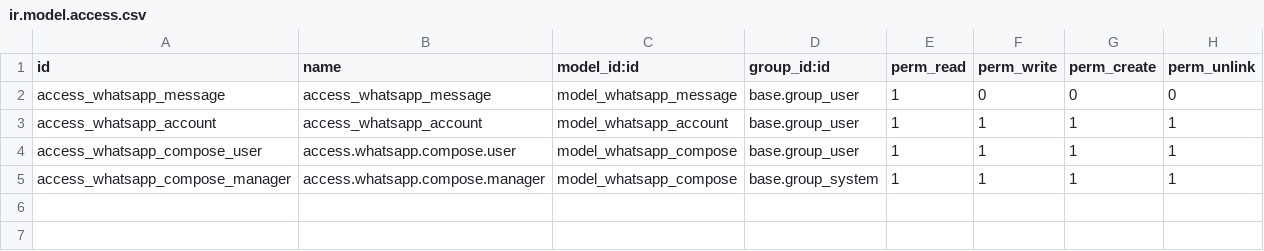
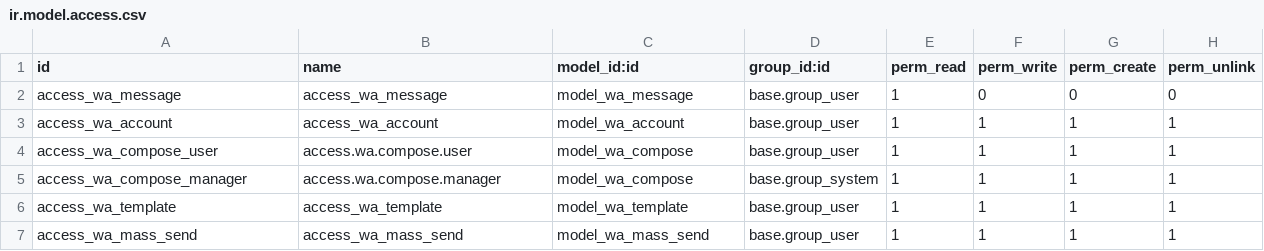
Before and after one commit to diegofrodrigues/wa_conn, a CSV file: security/ir.model.access.csv, drawn as a sheet.

Commit message:
CHANGE: rename model class and view whastapp to wa

```diff
--- a/security/ir.model.access.csv
+++ b/security/ir.model.access.csv
@@ -1,5 +1,7 @@
 id,name,model_id:id,group_id:id,perm_read,perm_write,perm_create,perm_unlink
-access_whatsapp_message,access_whatsapp_message,model_whatsapp_message,base.group_user,1,0,0,0
-access_whatsapp_account,access_whatsapp_account,model_whatsapp_account,base.group_user,1,1,1,1
-access_whatsapp_compose_user,access.whatsapp.compose.user,model_whatsapp_compose,base.group_user,1,1,1,1
-access_whatsapp_compose_manager,access.whatsapp.compose.manager,model_whatsapp_compose,base.group_system,1,1,1,1
+access_wa_message,access_wa_message,model_wa_message,base.group_user,1,0,0,0
+access_wa_account,access_wa_account,model_wa_account,base.group_user,1,1,1,1
+access_wa_compose_user,access.wa.compose.user,model_wa_compose,base.group_user,1,1,1,1
+access_wa_compose_manager,access.wa.compose.manager,model_wa_compose,base.group_system,1,1,1,1
+access_wa_template,access_wa_template,model_wa_template,base.group_user,1,1,1,1
+access_wa_mass_send,access_wa_mass_send,model_wa_mass_send,base.group_user,1,1,1,1
```
Also changed, not shown: 16 other files.
